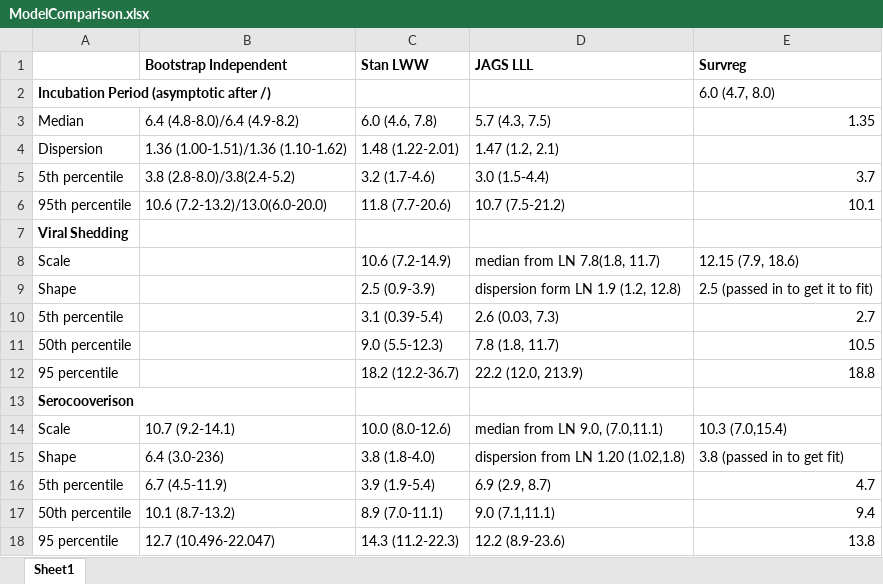
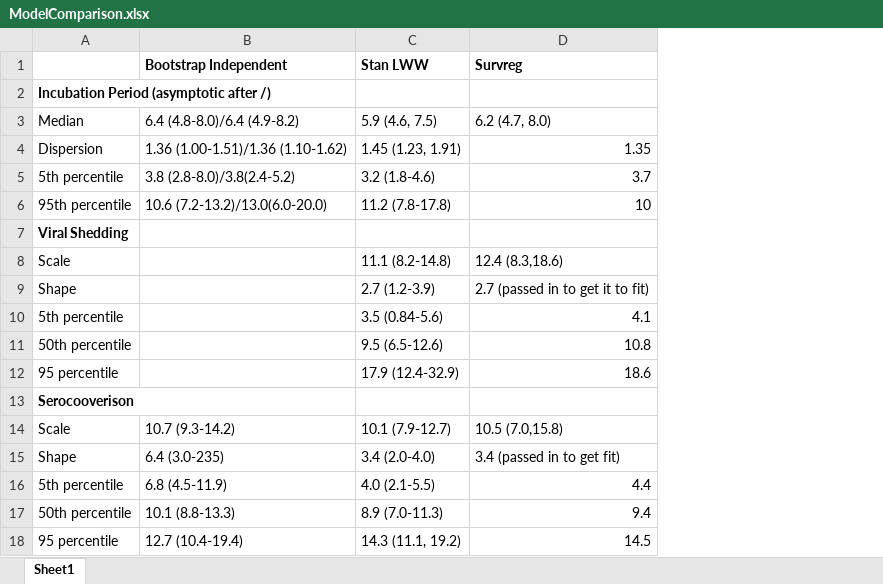
Before and after one commit to HopkinsIDD/ZikaLitReview, an Excel workbook: ModelComparison.xlsx, sheet Sheet1, drawn as a sheet; values as stored, in another font and other column widths than the file's, no borders; removed rows and columns are numbered as before the commit, all else as after; the diff names each change by its address in the sheet, - before the commit and + after, or states it on an @@ line.

Commit message:
Updated comparison sheet based on latest data update.

```diff
--- a/ModelComparison.xlsx (sheet Sheet1)
+++ b/ModelComparison.xlsx (sheet Sheet1)
-column D (JAGS LLL), rows 3-9: 5.7 (4.3, 7.5) | 1.47 (1.2, 2.1) | 3.0 (1.5-4.4) | 10.7 (7.5-21.2) |  | median from LN 7.8(1.8, 11.7) | dispersion form LN 1.9 (1.2, 12.8); row 11: 7.8 (1.8, 11.7); rows 14-17: median from LN 9.0, (7.0,11.1) | dispersion from LN 1.20 (1.02,1.8) | 6.9 (2.9, 8.7) | 9.0 (7.1,11.1)
-D2 (Survreg): 6.0 (4.7, 8.0)
+D2 (Survreg): (empty)
-C3 (Stan LWW): 6.0 (4.6, 7.8)
+C3 (Stan LWW): 5.9 (4.6, 7.5)
-D3 (Survreg): 1.35
+D3 (Survreg): 6.2 (4.7, 8.0)
-C4 (Stan LWW): 1.48 (1.22-2.01)
+C4 (Stan LWW): 1.45 (1.23, 1.91)
-D4 (Survreg): (empty)
+D4 (Survreg): 1.35
-C5 (Stan LWW): 3.2 (1.7-4.6)
+C5 (Stan LWW): 3.2 (1.8-4.6)
-C6 (Stan LWW): 11.8 (7.7-20.6)
+C6 (Stan LWW): 11.2 (7.8-17.8)
-D6 (Survreg): 10.1
+D6 (Survreg): 10
-C8 (Stan LWW): 10.6 (7.2-14.9)
+C8 (Stan LWW): 11.1 (8.2-14.8)
-D8 (Survreg): 12.15 (7.9, 18.6)
+D8 (Survreg): 12.4 (8.3,18.6)
-C9 (Stan LWW): 2.5 (0.9-3.9)
+C9 (Stan LWW): 2.7 (1.2-3.9)
-D9 (Survreg): 2.5 (passed in to get it to fit)
+D9 (Survreg): 2.7 (passed in to get it to fit)
-row 10: 5th percentile |  | 3.1 (0.39-5.4) | 2.6 (0.03, 7.3) | 2.7
+row 10: 5th percentile |  | 3.5 (0.84-5.6) | 4.1
-C11 (Stan LWW): 9.0 (5.5-12.3)
+C11 (Stan LWW): 9.5 (6.5-12.6)
-D11 (Survreg): 10.5
+D11 (Survreg): 10.8
-row 12: 95 percentile |  | 18.2 (12.2-36.7) | 22.2 (12.0, 213.9) | 18.8
+row 12: 95 percentile |  | 17.9 (12.4-32.9) | 18.6
-B14 (Bootstrap Independent): 10.7 (9.2-14.1)
+B14 (Bootstrap Independent): 10.7 (9.3-14.2)
-C14 (Stan LWW): 10.0 (8.0-12.6)
+C14 (Stan LWW): 10.1 (7.9-12.7)
-D14 (Survreg): 10.3 (7.0,15.4)
+D14 (Survreg): 10.5 (7.0,15.8)
-B15 (Bootstrap Independent): 6.4 (3.0-236)
+B15 (Bootstrap Independent): 6.4 (3.0-235)
-C15 (Stan LWW): 3.8 (1.8-4.0)
+C15 (Stan LWW): 3.4 (2.0-4.0)
-D15 (Survreg): 3.8 (passed in to get fit)
+D15 (Survreg): 3.4 (passed in to get fit)
-B16 (Bootstrap Independent): 6.7 (4.5-11.9)
+B16 (Bootstrap Independent): 6.8 (4.5-11.9)
-C16 (Stan LWW): 3.9 (1.9-5.4)
+C16 (Stan LWW): 4.0 (2.1-5.5)
-D16 (Survreg): 4.7
+D16 (Survreg): 4.4
-B17 (Bootstrap Independent): 10.1 (8.7-13.2)
+B17 (Bootstrap Independent): 10.1 (8.8-13.3)
-C17 (Stan LWW): 8.9 (7.0-11.1)
+C17 (Stan LWW): 8.9 (7.0-11.3)
-row 18: 95 percentile | 12.7 (10.496-22.047) | 14.3 (11.2-22.3) | 12.2 (8.9-23.6) | 13.8
+row 18: 95 percentile | 12.7 (10.4-19.4) | 14.3 (11.1, 19.2) | 14.5
```
